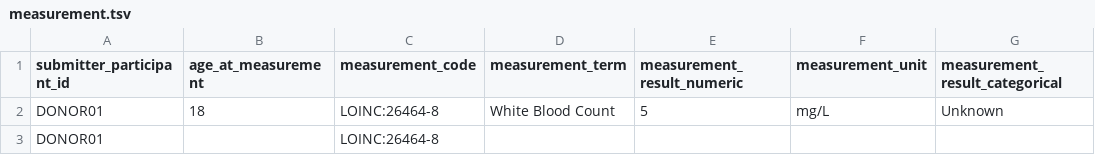
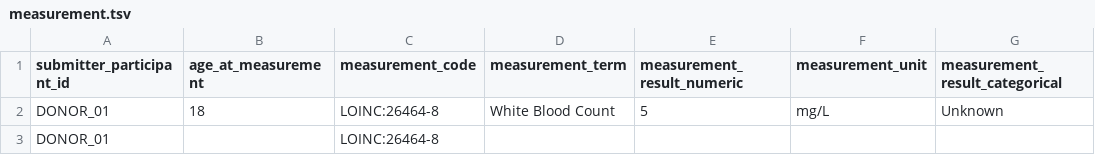
Before and after one commit to Pan-Canadian-Genome-Library/data-dictionary, a TSV file: test_data/example/good_data/measurement.tsv, drawn as a sheet.

```diff
--- a/test_data/example/good_data/measurement.tsv
+++ b/test_data/example/good_data/measurement.tsv
@@ -1,3 +1,3 @@
 submitter_participant_id	age_at_measurement	measurement_code	measurement_term	measurement_result_numeric	measurement_unit	measurement_result_categorical
-DONOR01	18	LOINC:26464-8	White Blood Count	5	mg/L	Unknown
-DONOR01		LOINC:26464-8				
+DONOR_01	18	LOINC:26464-8	White Blood Count	5	mg/L	Unknown
+DONOR_01		LOINC:26464-8				
```
Also changed, not shown: test_data/example/good_data/comorbidity.tsv, test_data/example/good_data/participant.tsv, 24 other files.
